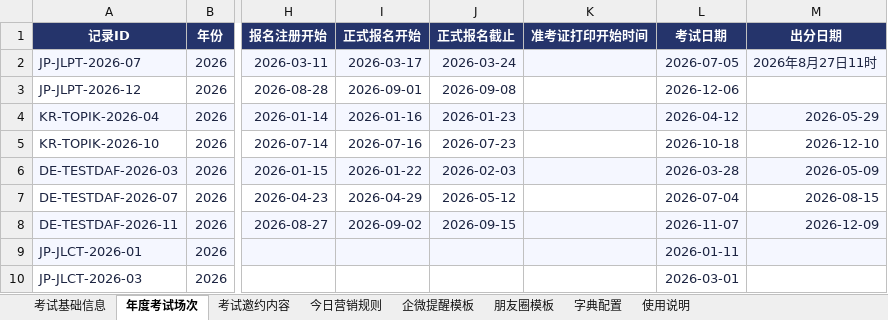
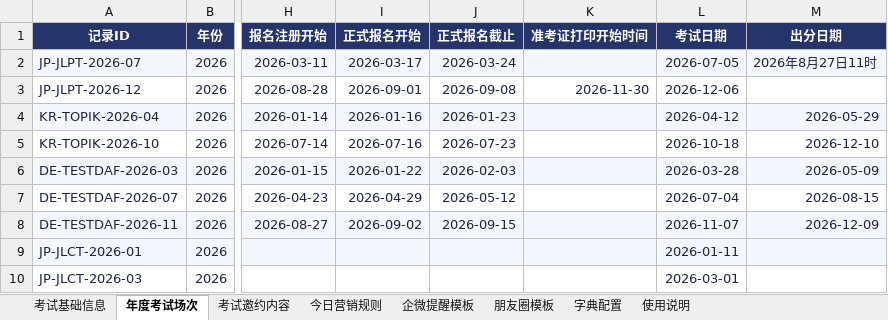
Before and after one commit to shinywaycui/exam-radar, an Excel workbook: 小语种考试营销雷达_数据模板_V2.xlsx, sheet 年度考试场次, drawn as a sheet; only a part is shown, gaps mark what is left out; values as stored, in another font and other column widths than the file's, no borders; the diff names each change by its address in the sheet, - before the commit and + after, or states it on an @@ line.

```diff
--- a/小语种考试营销雷达_数据模板_V2.xlsx (sheet 年度考试场次)
+++ b/小语种考试营销雷达_数据模板_V2.xlsx (sheet 年度考试场次)
-K3 (准考证打印开始时间): (empty)
+K3 (准考证打印开始时间): 2026-11-30
```
Also changed, not shown: 1 other file.
